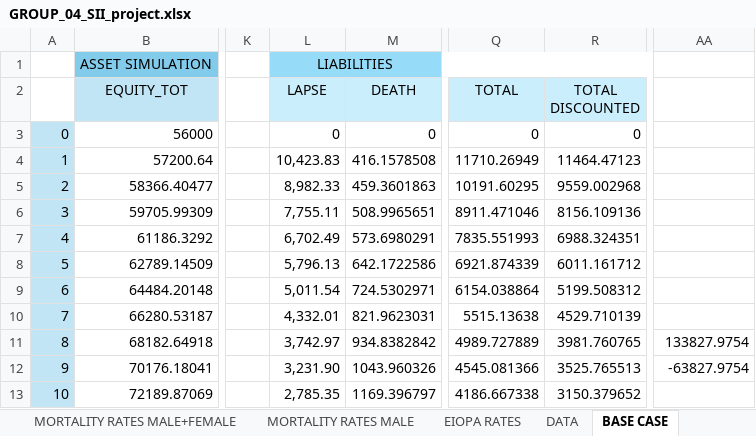
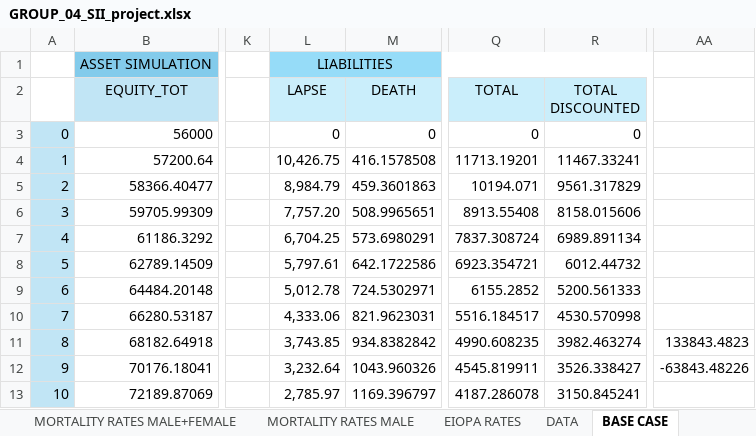
Before and after one commit to ClaudiooBarbieri/econometric-insurance, an Excel workbook: insurance/GROUP_04_SII_project.xlsx, sheet BASE CASE, drawn as a sheet; only a part is shown, gaps mark what is left out; values as stored, in another font and other column widths than the file's, no borders; the diff covers the shown part only; the diff names each change by its address in the sheet, - before the commit and + after, or states it on an @@ line.

Commit message:
New updates

```diff
--- a/insurance/GROUP_04_SII_project.xlsx (sheet BASE CASE)
+++ b/insurance/GROUP_04_SII_project.xlsx (sheet BASE CASE)
-L4 (LAPSE): 10,423.83
+L4 (LAPSE): 10,426.75
-Q4 (TOTAL): 11710.26949
+Q4 (TOTAL): 11713.19201
-R4 (TOTAL DISCOUNTED): 11464.47123
+R4 (TOTAL DISCOUNTED): 11467.33241
-L5 (LAPSE): 8,982.33
+L5 (LAPSE): 8,984.79
-Q5 (TOTAL): 10191.60295
+Q5 (TOTAL): 10194.071
-R5 (TOTAL DISCOUNTED): 9559.002968
+R5 (TOTAL DISCOUNTED): 9561.317829
-L6 (LAPSE): 7,755.11
+L6 (LAPSE): 7,757.20
-Q6 (TOTAL): 8911.471046
+Q6 (TOTAL): 8913.55408
-R6 (TOTAL DISCOUNTED): 8156.109136
+R6 (TOTAL DISCOUNTED): 8158.015606
-L7 (LAPSE): 6,702.49
+L7 (LAPSE): 6,704.25
-Q7 (TOTAL): 7835.551993
+Q7 (TOTAL): 7837.308724
-R7 (TOTAL DISCOUNTED): 6988.324351
+R7 (TOTAL DISCOUNTED): 6989.891134
-L8 (LAPSE): 5,796.13
+L8 (LAPSE): 5,797.61
-Q8 (TOTAL): 6921.874339
+Q8 (TOTAL): 6923.354721
-R8 (TOTAL DISCOUNTED): 6011.161712
+R8 (TOTAL DISCOUNTED): 6012.44732
-L9 (LAPSE): 5,011.54
+L9 (LAPSE): 5,012.78
-Q9 (TOTAL): 6154.038864
+Q9 (TOTAL): 6155.2852
-R9 (TOTAL DISCOUNTED): 5199.508312
+R9 (TOTAL DISCOUNTED): 5200.561333
-L10 (LAPSE): 4,332.01
+L10 (LAPSE): 4,333.06
-Q10 (TOTAL): 5515.13638
+Q10 (TOTAL): 5516.184517
-R10 (TOTAL DISCOUNTED): 4529.710139
+R10 (TOTAL DISCOUNTED): 4530.570998
-L11 (LAPSE): 3,742.97
+L11 (LAPSE): 3,743.85
-Q11 (TOTAL): 4989.727889
+Q11 (TOTAL): 4990.608235
-R11 (TOTAL DISCOUNTED): 3981.760765
+R11 (TOTAL DISCOUNTED): 3982.463274
-AA11: 133827.9754
+AA11: 133843.4823
-L12 (LAPSE): 3,231.90
+L12 (LAPSE): 3,232.64
-Q12 (TOTAL): 4545.081366
+Q12 (TOTAL): 4545.819911
-R12 (TOTAL DISCOUNTED): 3525.765513
+R12 (TOTAL DISCOUNTED): 3526.338427
-AA12: -63827.9754
+AA12: -63843.48226
-L13 (LAPSE): 2,785.35
+L13 (LAPSE): 2,785.97
-Q13 (TOTAL): 4186.667338
+Q13 (TOTAL): 4187.286078
-R13 (TOTAL DISCOUNTED): 3150.379652
+R13 (TOTAL DISCOUNTED): 3150.845241
```
Also changed, not shown: 103 edited cells elsewhere in this sheet, formulas that keep their value.
